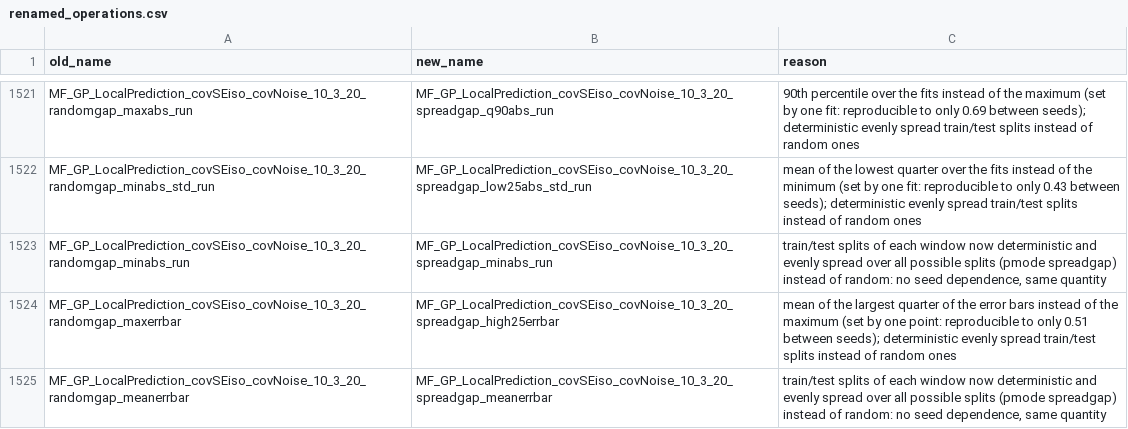
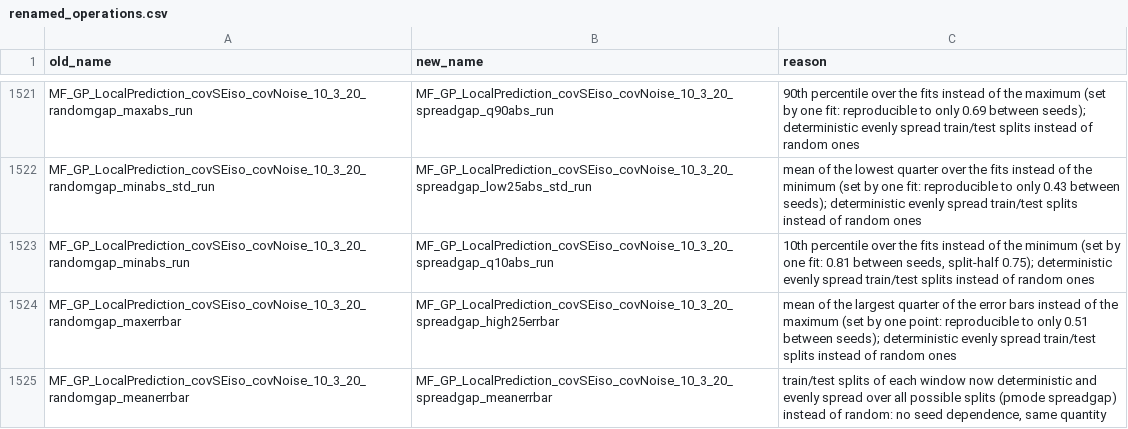
Before and after one commit to benfulcher/hctsa, a CSV file: FeatureSets/renamed_operations.csv, drawn as a sheet; only a part is shown, gaps mark what is left out.

```diff
--- a/FeatureSets/renamed_operations.csv
+++ b/FeatureSets/renamed_operations.csv
@@ -1522,3 +1522,3 @@ MF_GP_LocalPrediction_covSEiso_covNoise_10_3_20_randomgap_maxabs_run,MF_GP_Local
 MF_GP_LocalPrediction_covSEiso_covNoise_10_3_20_randomgap_minabs_std_run,MF_GP_LocalPrediction_covSEiso_covNoise_10_3_20_spreadgap_low25abs_std_run,"mean of the lowest quarter over the fits instead of the minimum (set by one fit: reproducible to only 0.43 between seeds); deterministic evenly spread train/test splits instead of random ones"
-MF_GP_LocalPrediction_covSEiso_covNoise_10_3_20_randomgap_minabs_run,MF_GP_LocalPrediction_covSEiso_covNoise_10_3_20_spreadgap_minabs_run,"train/test splits of each window now deterministic and evenly spread over all possible splits (pmode spreadgap) instead of random: no seed dependence, same quantity"
+MF_GP_LocalPrediction_covSEiso_covNoise_10_3_20_randomgap_minabs_run,MF_GP_LocalPrediction_covSEiso_covNoise_10_3_20_spreadgap_q10abs_run,"10th percentile over the fits instead of the minimum (set by one fit: 0.81 between seeds, split-half 0.75); deterministic evenly spread train/test splits instead of random ones"
 MF_GP_LocalPrediction_covSEiso_covNoise_10_3_20_randomgap_maxerrbar,MF_GP_LocalPrediction_covSEiso_covNoise_10_3_20_spreadgap_high25errbar,"mean of the largest quarter of the error bars instead of the maximum (set by one point: reproducible to only 0.51 between seeds); deterministic evenly spread train/test splits instead of random ones"
```
Also changed, not shown: 1 other file.
